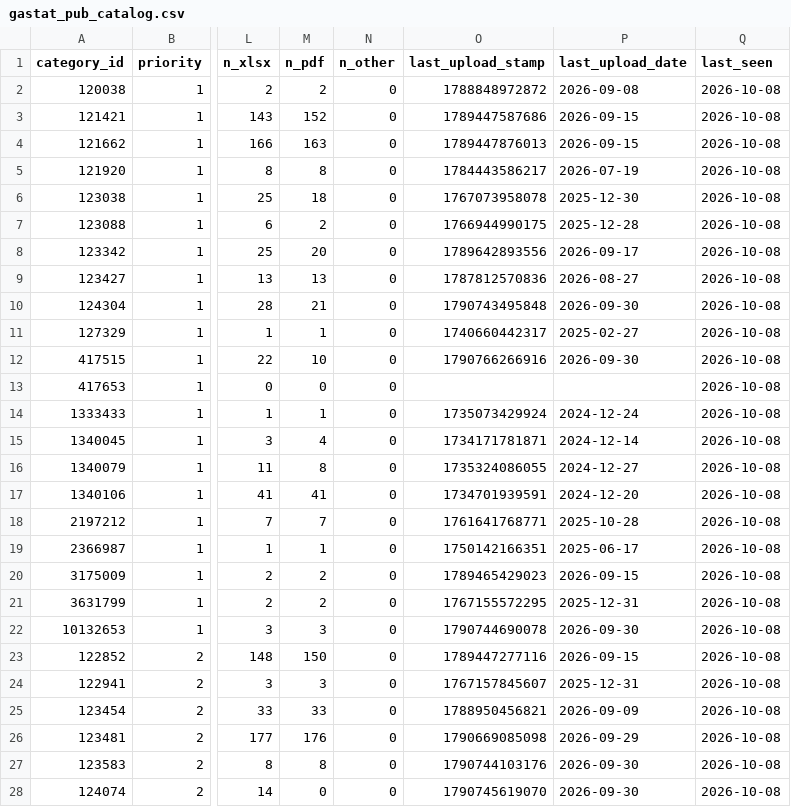
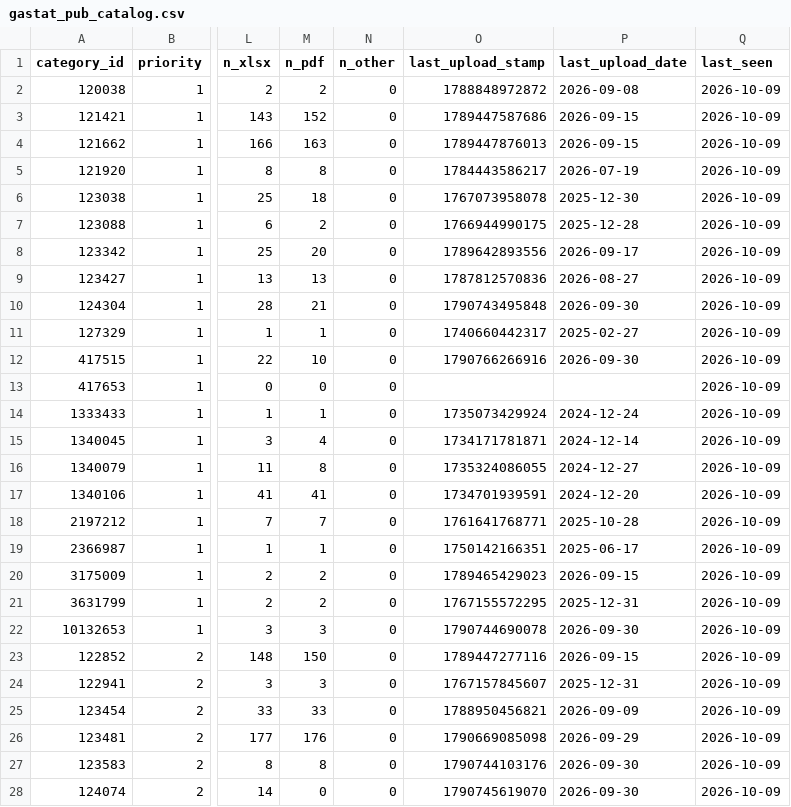
Before and after one commit to alialia1436-dev/marqab-runner, a CSV file: data/collect/gastat_pub_catalog.csv, drawn as a sheet; only a part is shown, gaps mark what is left out; the diff covers the shown part only; the diff names each change by its address in the sheet, - before the commit and + after, or states it on an @@ line.

```diff
--- a/data/collect/gastat_pub_catalog.csv
+++ b/data/collect/gastat_pub_catalog.csv
-Q2:Q28 (last_seen): 2026-10-08
+Q2:Q28 (last_seen): 2026-10-09
```
Also changed, not shown: 85 edited cells elsewhere in this file, raw/history/gastat_pub/published_on.csv, raw/history/manifest.csv, 3 other files.
